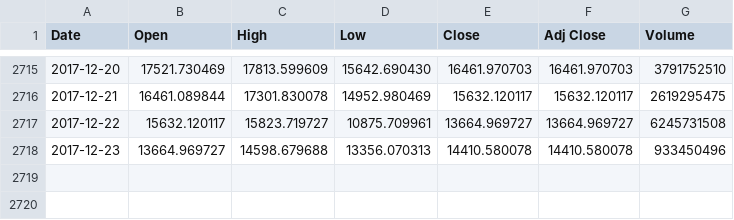
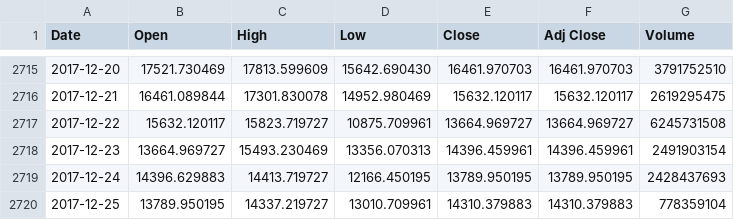
Before and after one commit to chiefsmurph/pattern-predict, a CSV file: stock-data/BTC-USD.csv (was stock-data/BTC.csv), drawn as a sheet; only a part is shown, gaps mark what is left out.

```diff
--- a/stock-data/BTC.csv
+++ b/stock-data/BTC-USD.csv
@@ -2717,2 +2717,4 @@ Date,Open,High,Low,Close,Adj Close,Volume
 2017-12-22,15632.120117,15823.719727,10875.709961,13664.969727,13664.969727,6245731508
-2017-12-23,13664.969727,14598.679688,13356.070313,14410.580078,14410.580078,933450496
+2017-12-23,13664.969727,15493.230469,13356.070313,14396.459961,14396.459961,2491903154
+2017-12-24,14396.629883,14413.719727,12166.450195,13789.950195,13789.950195,2428437693
+2017-12-25,13789.950195,14337.219727,13010.709961,14310.379883,14310.379883,778359104
```
Also changed, not shown: 30 other files.
